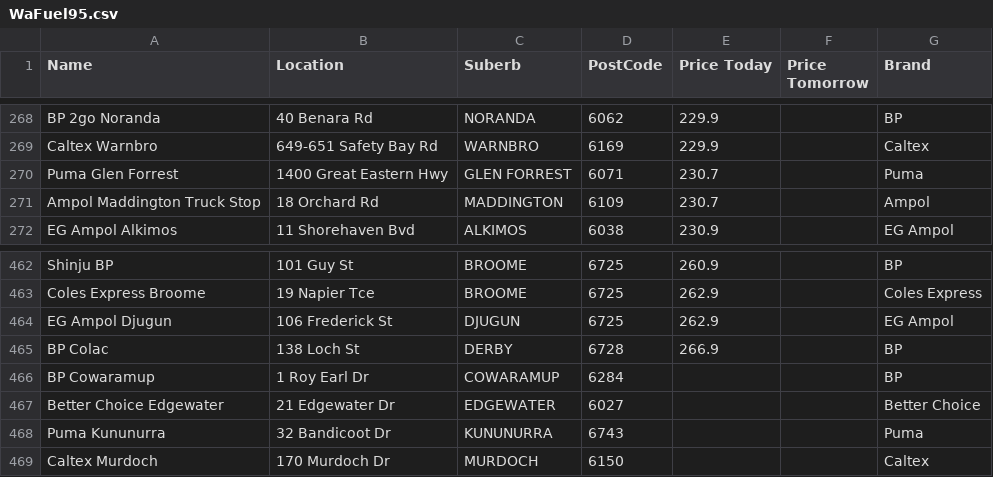
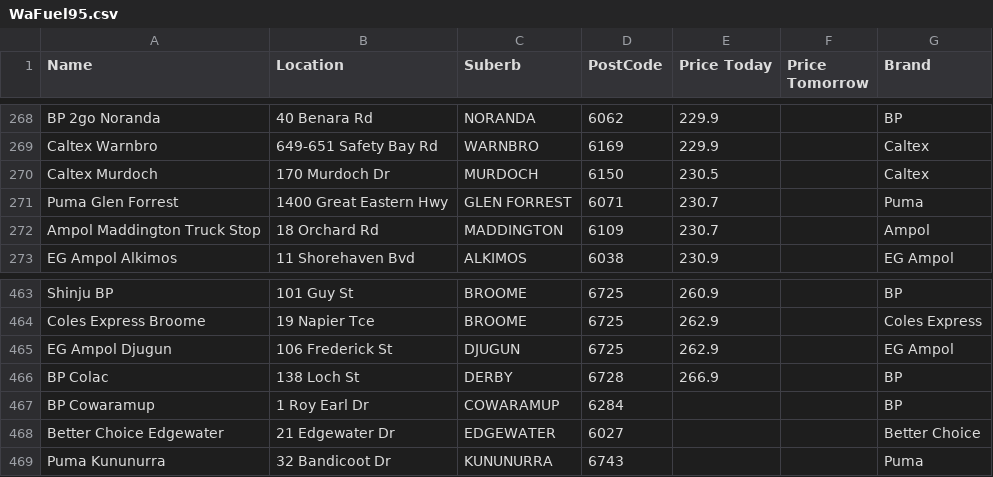
Before and after one commit to Luke3573/WaFuel, a CSV file: WaFuel95.csv, drawn as a sheet; only a part is shown, gaps mark what is left out.

```diff
--- a/WaFuel95.csv
+++ b/WaFuel95.csv
@@ -269,2 +269,3 @@ BP 2go Noranda,40 Benara Rd,NORANDA,6062,229.9,,BP
 Caltex Warnbro,649-651 Safety Bay Rd,WARNBRO,6169,229.9,,Caltex
+Caltex Murdoch,170 Murdoch Dr,MURDOCH,6150,230.5,,Caltex
 Puma Glen Forrest,1400 Great Eastern Hwy,GLEN FORREST,6071,230.7,,Puma
@@ -468,2 +469 @@ Better Choice Edgewater,21 Edgewater Dr,EDGEWATER,6027,,,Better Choice
 Puma Kununurra,32 Bandicoot Dr,KUNUNURRA,6743,,,Puma
-Caltex Murdoch,170 Murdoch Dr,MURDOCH,6150,,,Caltex
```
Also changed, not shown: WaFuel98.csv, WaFuelDSL.csv, 1 other file.
